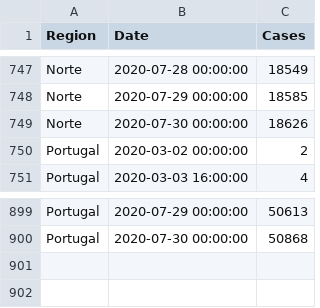
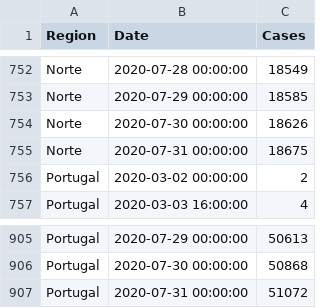
Before and after one commit to builduplabs/covid-countdown, a CSV file: src/data/cases.csv, drawn as a sheet; only a part is shown, gaps mark what is left out; the diff covers the shown part only; the diff names each change by its address in the sheet, - before the commit and + after, or states it on an @@ line.

```diff
--- a/src/data/cases.csv
+++ b/src/data/cases.csv
+row 755: Norte | 2020-07-31 00:00:00 | 18675
+row 907: Portugal | 2020-07-31 00:00:00 | 51072
```
Also changed, not shown: 5 added rows elsewhere in this file.
